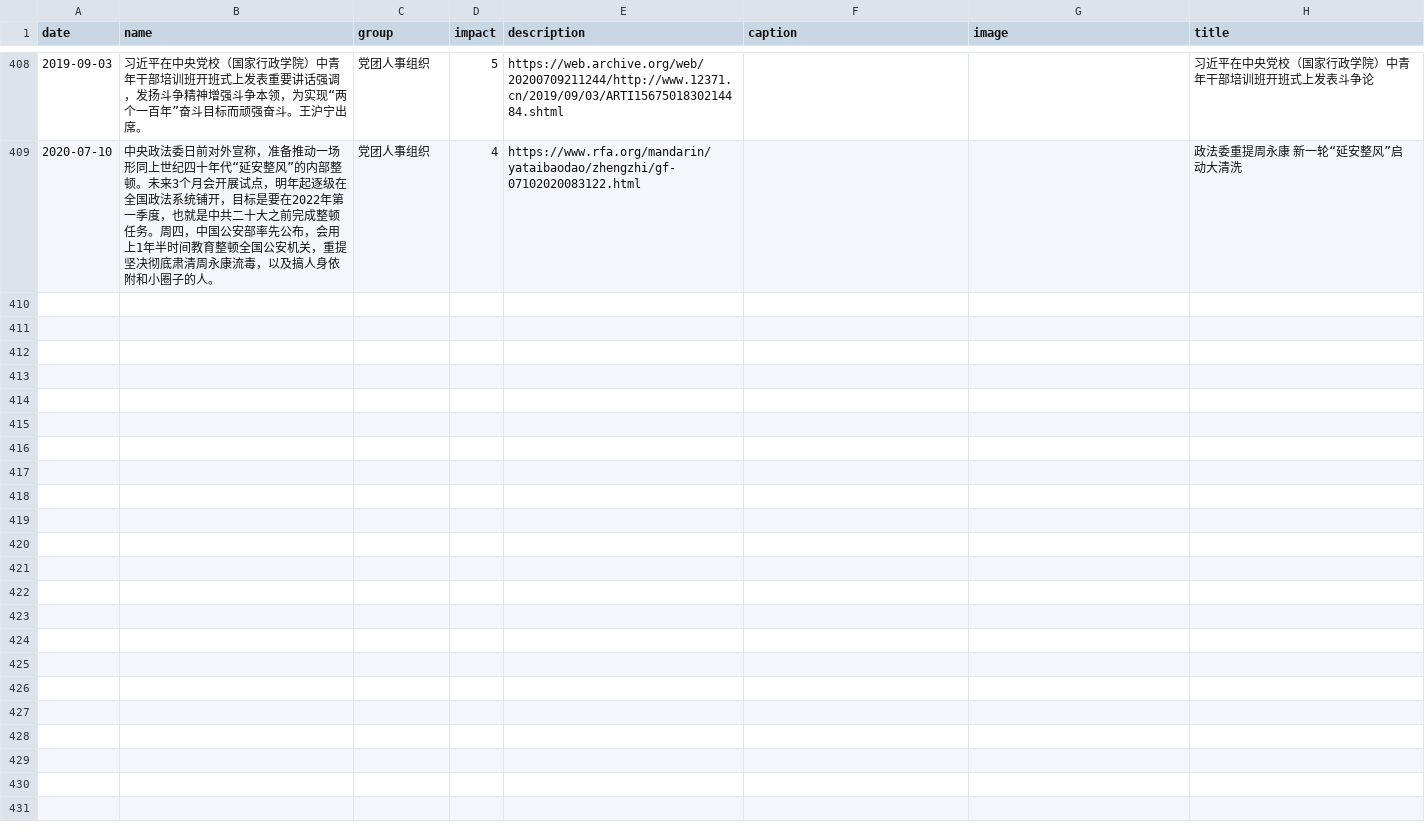
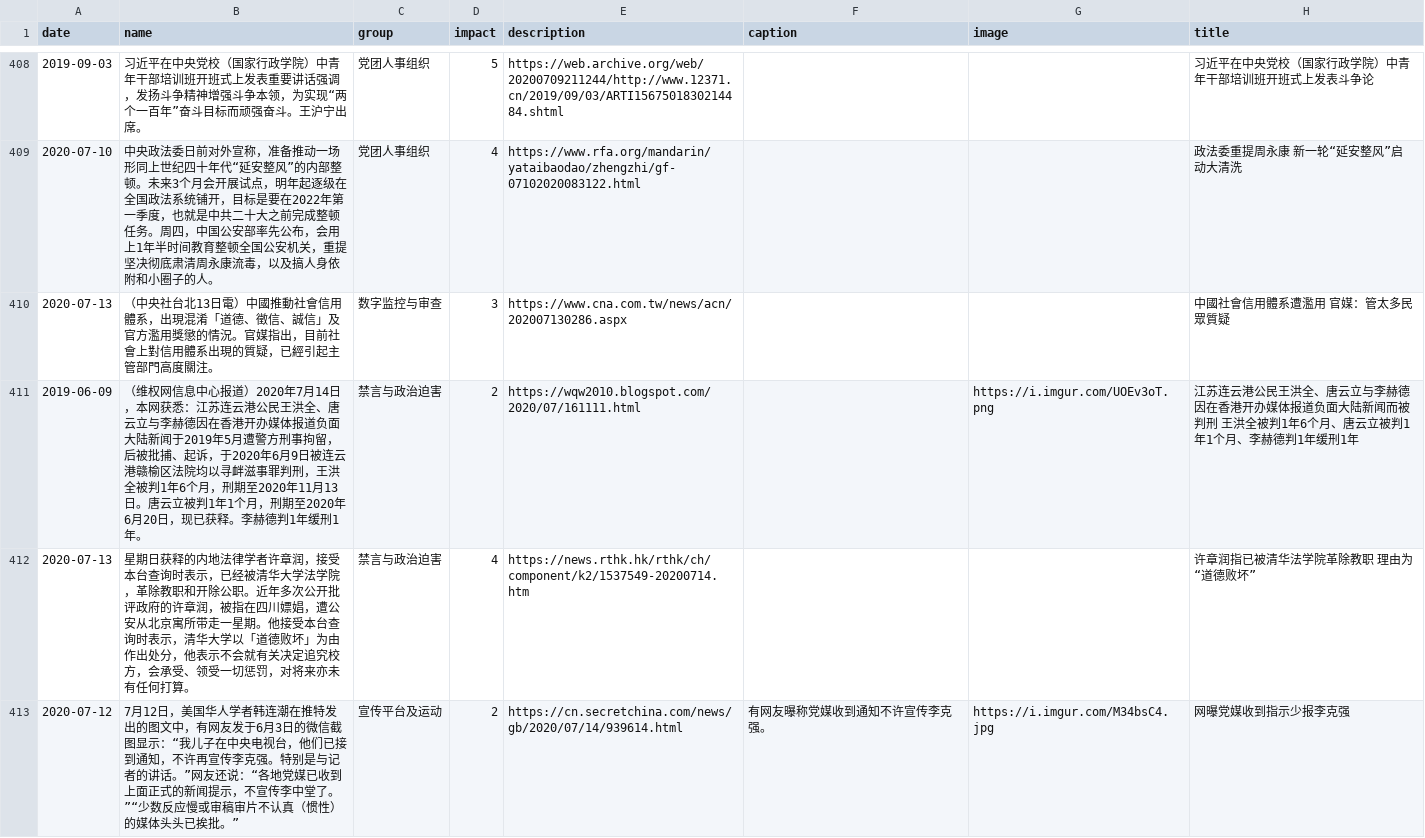
Before and after one commit to chinatimeline/chinatimeline.github.io, a CSV file: _data/csv/CCP_Ideology_Events.csv, drawn as a sheet; only a part is shown, gaps mark what is left out; the diff names each change by its address in the sheet, - before the commit and + after, or states it on an @@ line.

```diff
--- a/_data/csv/CCP_Ideology_Events.csv
+++ b/_data/csv/CCP_Ideology_Events.csv
+row 410: 2020-07-13 | （中央社台北13日電）中國推動社會信用體系，出現混淆「道德、徵信、誠信」及官方濫用獎懲的情況。官媒指出，目前社會上對信用體系出現的質疑，已經引起主管部門高度關注。 | 数字监控与审查 | 3 | https://www.cna.com.tw/news/acn/202007130286.aspx |  |  | 中國社會信用體系遭濫用 官媒：管太多民眾質疑
+row 411: 2019-06-09 | （维权网信息中心报道）2020年7月14日，本网获悉：江苏连云港公民王洪全、唐云立与李赫德因在香港开办媒体报道负面大陆新闻于2019年5月遭警方刑事拘留，后被批捕、起诉，于2020年6月9日被连云港赣榆区法院均以寻衅滋事罪判刑，王洪全被判1年6个月，刑期至2020年11月13日。唐云立被判1年1个月，刑期至2020年6月20日，现已获释。李赫德判1年缓刑1年。 | 禁言与政治迫害 | 2 | https://wqw2010.blogspot.com/2020/07/161111.html |  | https://i.imgur.com/UOEv3oT.png | 江苏连云港公民王洪全、唐云立与李赫德因在香港开办媒体报道负面大陆新闻而被判刑 王洪全被判1年6个月、唐云立被判1年1个月、李赫德判1年缓刑1年
+row 412: 2020-07-13 | 星期日获释的内地法律学者许章润，接受本台查询时表示，已经被清华大学法学院，革除教职和开除公职。近年多次公开批评政府的许章润，被指在四川嫖娼，遭公安从北京寓所带走一星期。他接受本台查询时表示，清华大学以「道德败坏」为由作出处分，他表示不会就有关决定追究校方，会承受、领受一切惩罚，对将来亦未有任何打算。 | 禁言与政治迫害 | 4 | https://news.rthk.hk/rthk/ch/component/k2/1537549-20200714.htm |  |  | 许章润指已被清华法学院革除教职 理由为“道德败坏”
+row 413: 2020-07-12 | 7月12日，美国华人学者韩连潮在推特发出的图文中，有网友发于6月3日的微信截图显示：“我儿子在中央电视台，他们已接到通知，不许再宣传李克强。特别是与记者的讲话。”网友还说：“各地党媒已收到上面正式的新闻提示，不宣传李中堂了。”“少数反应慢或审稿审片不认真（惯性）的媒体头头已挨批。” | 宣传平台及运动 | 2 | https://cn.secretchina.com/news/gb/2020/07/14/939614.html | 有网友曝称党媒收到通知不许宣传李克强。 | https://i.imgur.com/M34bsC4.jpg | 网曝党媒收到指示少报李克强
```
Also changed, not shown: _data/csv/8964_Timeline.csv, _data/csv/TradeWar_Events.csv, 15 other files.
